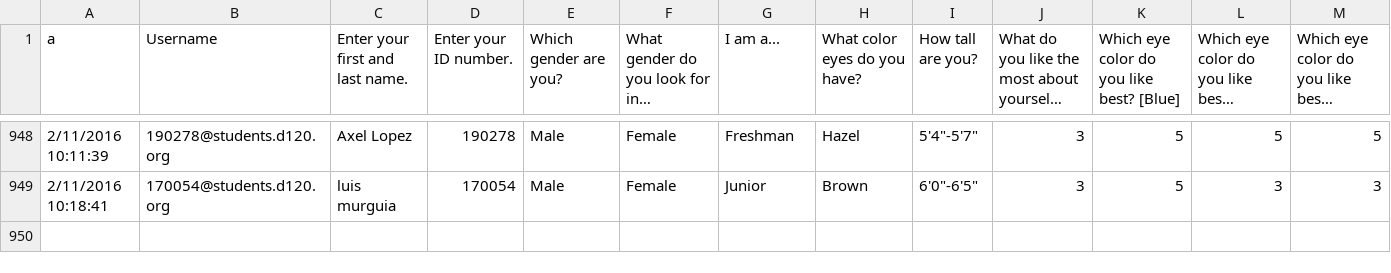
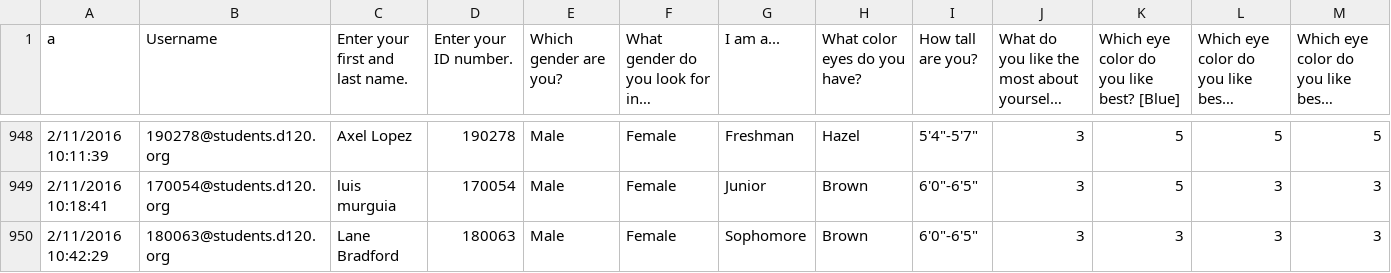
Before and after one commit to MHSByteClub/mhsbyteclub.github.io, a CSV file: matchresponses.csv, drawn as a sheet; only a part is shown, gaps mark what is left out; long unchanged cells end in …; rows hold the shown columns only; the diff names each change by its address in the sheet, - before the commit and + after, or states it on an @@ line.

Commit message:
updated matchresponses.csv

```diff
--- a/matchresponses.csv
+++ b/matchresponses.csv
+row 950: 2/11/2016 10:42:29 | 180063@students.d120.org | Lane Bradford | 180063 | Male | Female | Sophomore | Brown | 6'0"-6'5" | 3 | 3 | 3 | 3
```
